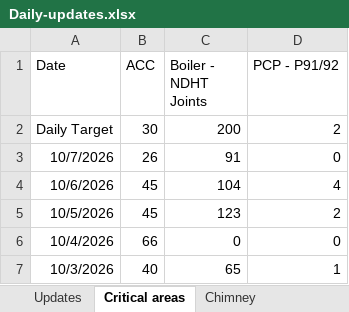
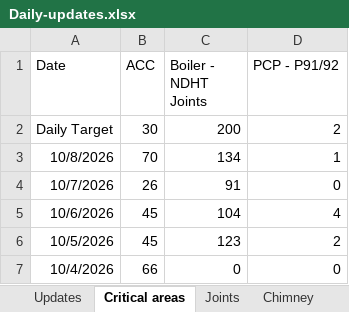
Before and after one commit to kaimal-abu/Project-Dashboard, an Excel workbook: Daily-updates.xlsx, sheet Critical areas, drawn as a sheet; only a part is shown; the shorter side is filled out with more unchanged rows; values as stored, in another font and other column widths than the file's, no borders; the diff names each change by its address in the sheet, - before the commit and + after, or states it on an @@ line.

```diff
--- a/Daily-updates.xlsx (sheet Critical areas)
+++ b/Daily-updates.xlsx (sheet Critical areas)
+sheet tab: Joints
+row 3: 10/8/2026 | 70 | 134 | 1
```
Also changed, not shown: sheet Updates, Calendar-tasks.xlsx, KPI-details.xlsx.
